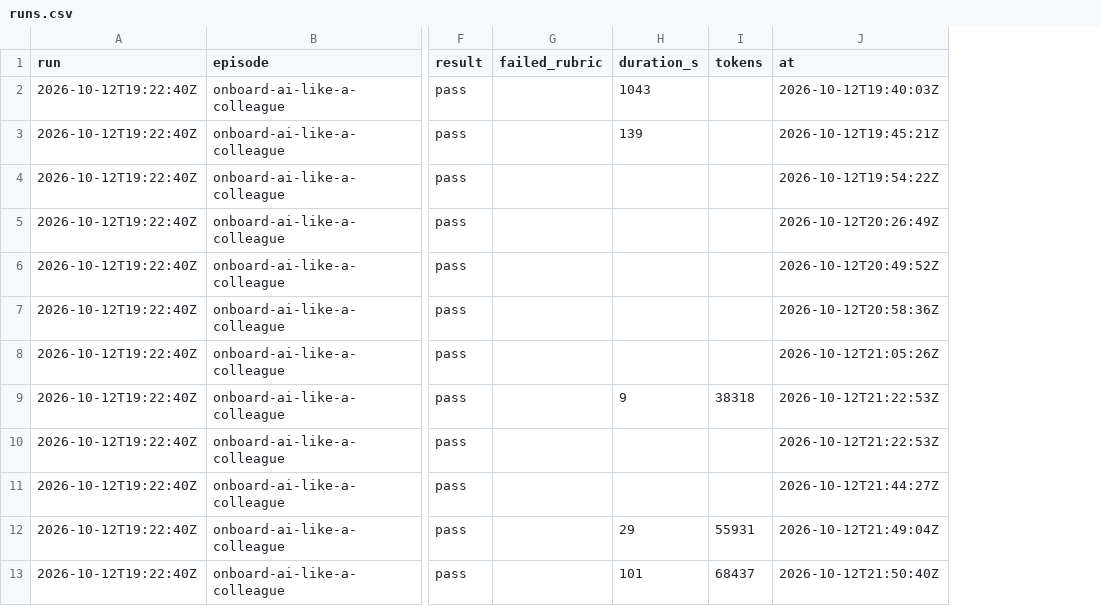
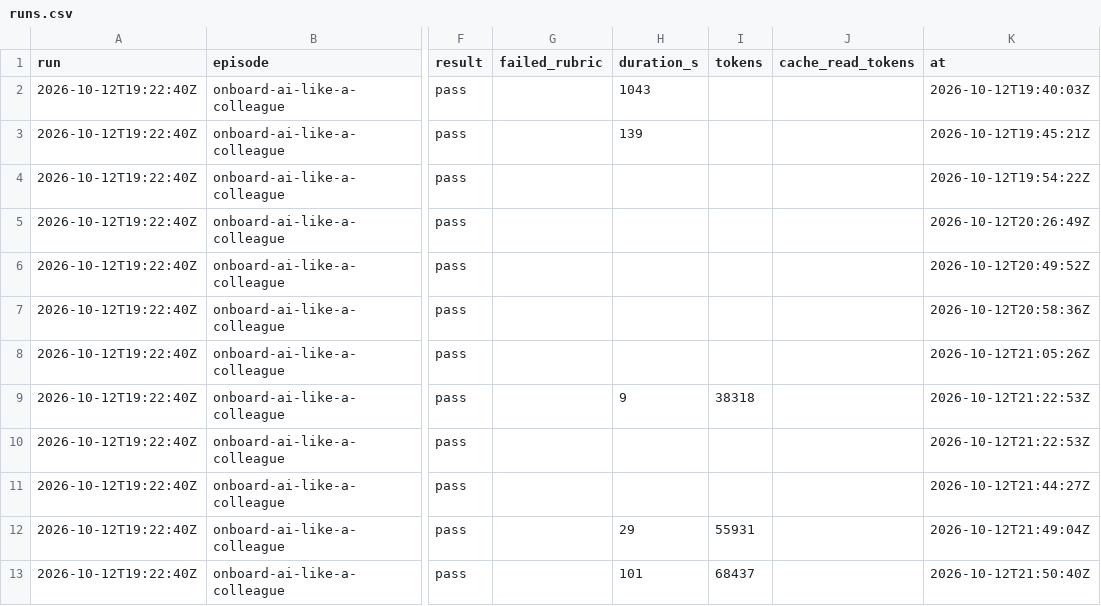
Before and after one commit to hancrafted/content-library, a CSV file: docs/episodes/runs.csv, drawn as a sheet; only a part is shown, gaps mark what is left out; the diff names each change by its address in the sheet, - before the commit and + after, or states it on an @@ line.

Commit message:
fix(new-episode): add cache_read_tokens to runs.csv and an identity backfill
runs.csv gains a cache_read_tokens column after tokens; tokens keeps its meaning (input plus output). Kept rows are now read under the column names of the CSV's own header, so a file written before the column existed still lines up. Cache-write tokens are not carried through the fold today, so no column for them.

For a log written before identity-at-stop existed, a second end line would overwrite the span's status and summary, so the repair is a new line kind, attrs, which the fold lays over the span. episode:backfill-identity reuses the adapter's identityFact, is dry-run unless --write, and appends nothing on a second run.

### Added

1. runs.csv column cache_read_tokens, and its header in the staging check and SKILL.md.
2. The attrs line kind (record, fold, writer target check) and design-ADR 0007 consequence.
3. episode:backfill-identity with a pure core and tests.

### Changed

1. identityFact is exported and takes the meta text, the log and the start line instead of the adapter input.

Source: https://github.com/hancrafted/content-library/issues/162 | run 2 learnings R2/Q8 and R1 backfill/Q6

```diff
--- a/docs/episodes/runs.csv
+++ b/docs/episodes/runs.csv
+column J (cache_read_tokens), empty
```
Also changed, not shown: 17 other files.
